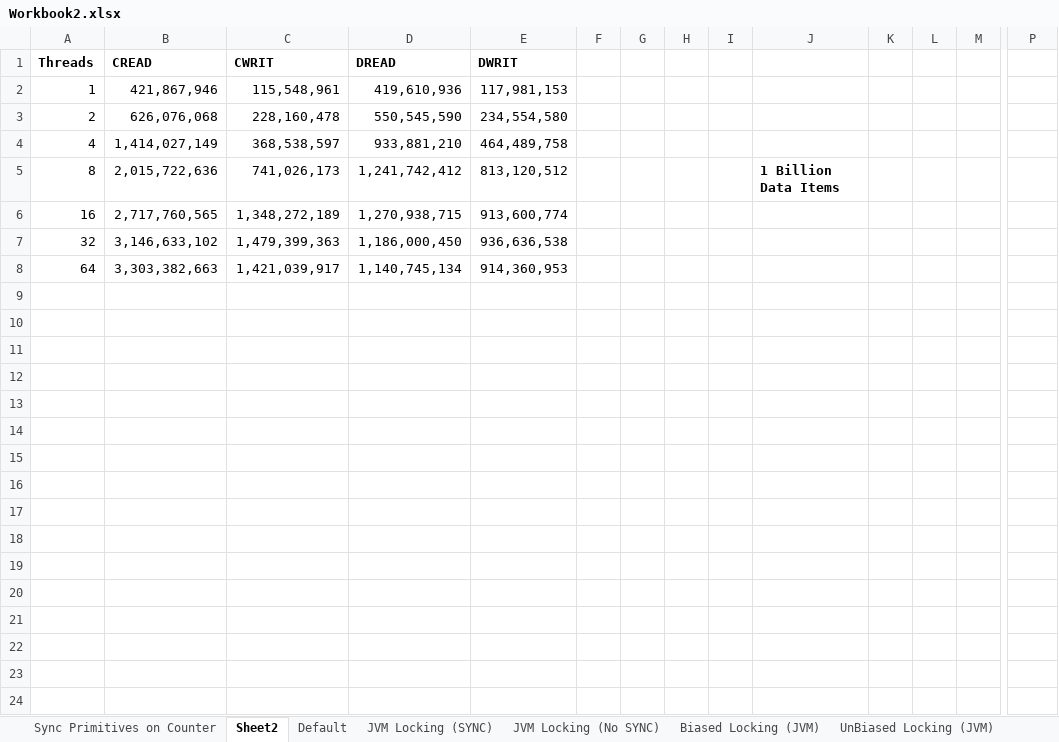
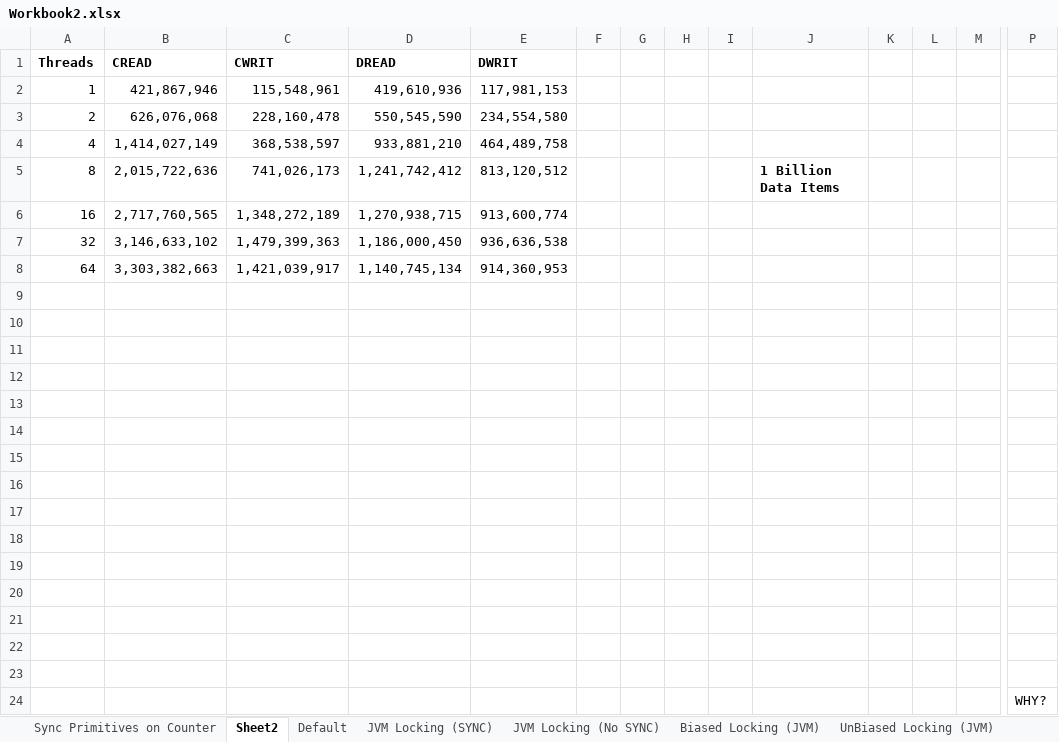
Before and after one commit to cse605/project2, an Excel workbook: Workbook2.xlsx, sheet Sheet2, drawn as a sheet; only a part is shown, gaps mark what is left out; values as stored, in another font and other column widths than the file's, no borders; charts and pictures not drawn; rows hold the shown columns only; the diff names each change by its address in the sheet, - before the commit and + after, or states it on an @@ line.

```diff
--- a/Workbook2.xlsx (sheet Sheet2)
+++ b/Workbook2.xlsx (sheet Sheet2)
+row 9: (empty)
+row 10: (empty)
+row 11: (empty)
+row 12: (empty)
+row 13: (empty)
+row 14: (empty)
+row 15: (empty)
+row 16: (empty)
+row 17: (empty)
+row 18: (empty)
+row 19: (empty)
+row 20: (empty)
+row 21: (empty)
+row 22: (empty)
+row 23: (empty)
+row 24:  |  |  |  |  |  |  |  |  |  |  |  |  | WHY?
```
Also changed, not shown: sheet JVM Locking (SYNC), sheet JVM Locking (No SYNC), sheet Default, 2 other files.
